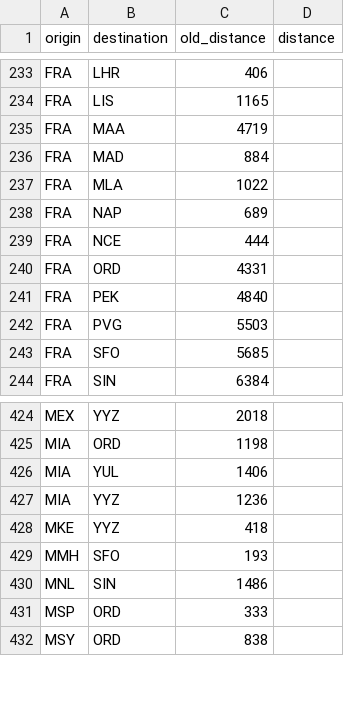
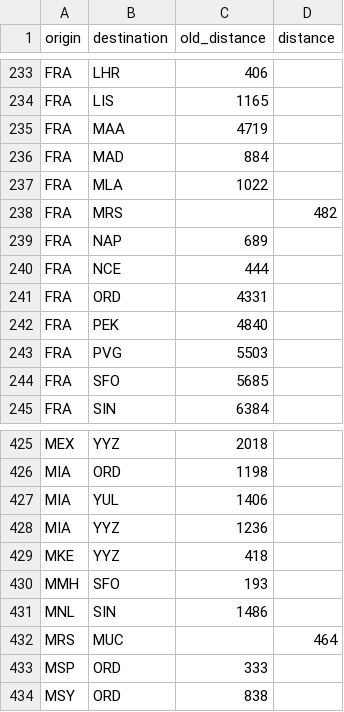
Before and after one commit to cowtool-llc/ac-sqd, a CSV file: src/main/resources/aeroplan_distances.csv, drawn as a sheet; only a part is shown, gaps mark what is left out.

Commit message:
Add MRS distances

```diff
--- a/src/main/resources/aeroplan_distances.csv
+++ b/src/main/resources/aeroplan_distances.csv
@@ -237,2 +237,3 @@ FRA,MAD,884,
 FRA,MLA,1022,
+FRA,MRS,,482
 FRA,NAP,689,
@@ -430,2 +431,3 @@ MMH,SFO,193,
 MNL,SIN,1486,
+MRS,MUC,,464
 MSP,ORD,333,
```
